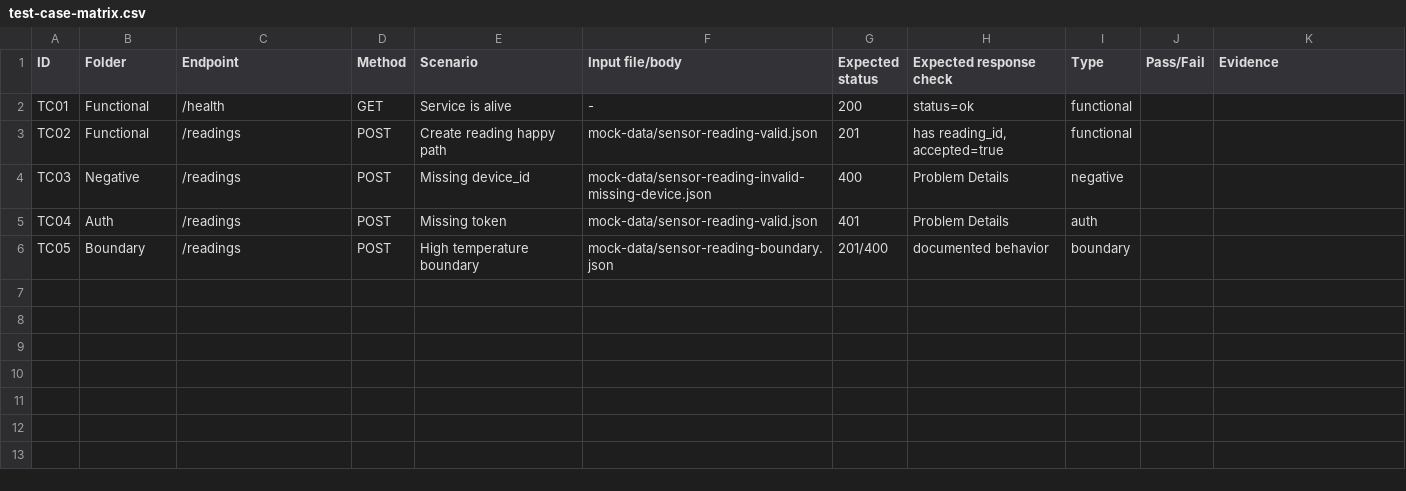
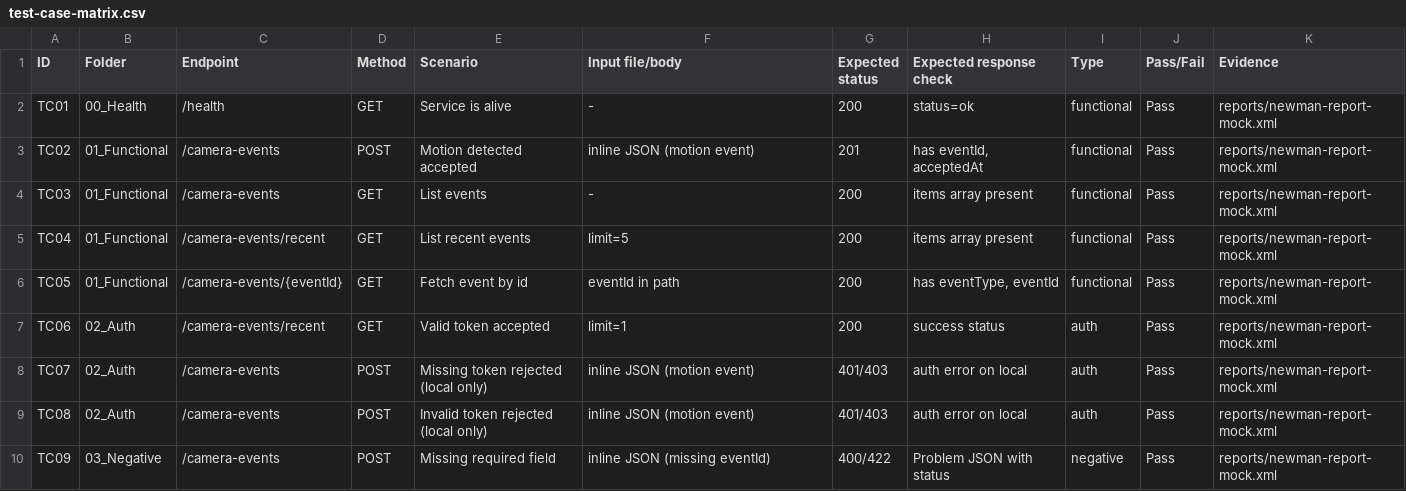
Before and after one commit to FIT-17-13/fit4110-lab03-nhom_7, a CSV file: templates/test-case-matrix.csv, drawn as a sheet; only a part is shown; the diff covers the shown part only.

Commit message:
lab03: add postman contract tests and newman report

```diff
--- a/templates/test-case-matrix.csv
+++ b/templates/test-case-matrix.csv
@@ -1,6 +1,10 @@
 ID,Folder,Endpoint,Method,Scenario,Input file/body,Expected status,Expected response check,Type,Pass/Fail,Evidence
-TC01,Functional,/health,GET,Service is alive,-,200,status=ok,functional,,
-TC02,Functional,/readings,POST,Create reading happy path,mock-data/sensor-reading-valid.json,201,"has reading_id, accepted=true",functional,,
-TC03,Negative,/readings,POST,Missing device_id,mock-data/sensor-reading-invalid-missing-device.json,400,Problem Details,negative,,
-TC04,Auth,/readings,POST,Missing token,mock-data/sensor-reading-valid.json,401,Problem Details,auth,,
-TC05,Boundary,/readings,POST,High temperature boundary,mock-data/sensor-reading-boundary.json,201/400,documented behavior,boundary,,
+TC01,00_Health,/health,GET,Service is alive,-,200,status=ok,functional,Pass,reports/newman-report-mock.xml
+TC02,01_Functional,/camera-events,POST,Motion detected accepted,"inline JSON (motion event)",201,"has eventId, acceptedAt",functional,Pass,reports/newman-report-mock.xml
+TC03,01_Functional,/camera-events,GET,List events,-,200,items array present,functional,Pass,reports/newman-report-mock.xml
+TC04,01_Functional,/camera-events/recent,GET,List recent events,"limit=5",200,items array present,functional,Pass,reports/newman-report-mock.xml
+TC05,01_Functional,/camera-events/{eventId},GET,Fetch event by id,"eventId in path",200,"has eventType, eventId",functional,Pass,reports/newman-report-mock.xml
+TC06,02_Auth,/camera-events/recent,GET,Valid token accepted,"limit=1",200,success status,auth,Pass,reports/newman-report-mock.xml
+TC07,02_Auth,/camera-events,POST,Missing token rejected (local only),"inline JSON (motion event)",401/403,auth error on local,auth,Pass,reports/newman-report-mock.xml
+TC08,02_Auth,/camera-events,POST,Invalid token rejected (local only),"inline JSON (motion event)",401/403,auth error on local,auth,Pass,reports/newman-report-mock.xml
+TC09,03_Negative,/camera-events,POST,Missing required field,"inline JSON (missing eventId)",400/422,Problem JSON with status,negative,Pass,reports/newman-report-mock.xml
```
Also changed, not shown: 7 added rows elsewhere in this file, 39 other files.
